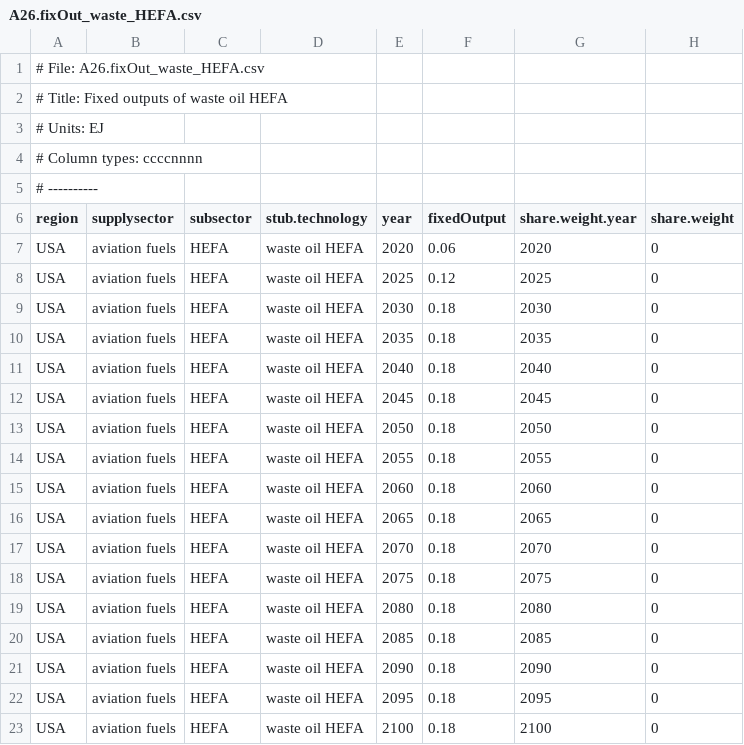
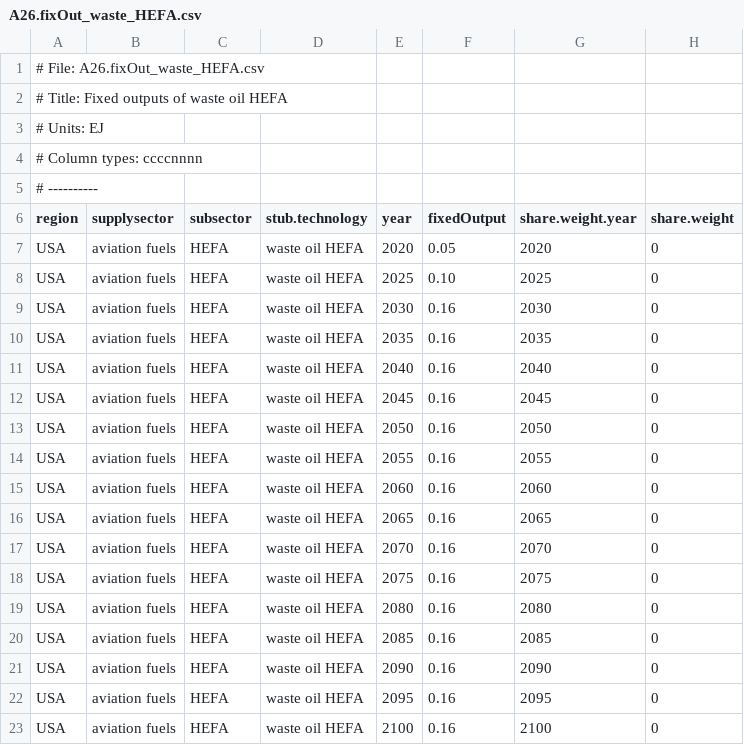
Before and after one commit to JGCRI/GCAM_jet_fuels_BETO, a CSV file: input/gcamdata/inst/extdata/energy/A26.fixOut_waste_HEFA.csv, drawn as a sheet.

Commit message:
adjusting waste oil level

```diff
--- a/input/gcamdata/inst/extdata/energy/A26.fixOut_waste_HEFA.csv
+++ b/input/gcamdata/inst/extdata/energy/A26.fixOut_waste_HEFA.csv
@@ -6,18 +6,18 @@
 region,supplysector,subsector,stub.technology,year,fixedOutput,share.weight.year,share.weight
-USA,aviation fuels,HEFA,waste oil HEFA,2020,0.06,2020,0
-USA,aviation fuels,HEFA,waste oil HEFA,2025,0.12,2025,0
-USA,aviation fuels,HEFA,waste oil HEFA,2030,0.18,2030,0
-USA,aviation fuels,HEFA,waste oil HEFA,2035,0.18,2035,0
-USA,aviation fuels,HEFA,waste oil HEFA,2040,0.18,2040,0
-USA,aviation fuels,HEFA,waste oil HEFA,2045,0.18,2045,0
-USA,aviation fuels,HEFA,waste oil HEFA,2050,0.18,2050,0
-USA,aviation fuels,HEFA,waste oil HEFA,2055,0.18,2055,0
-USA,aviation fuels,HEFA,waste oil HEFA,2060,0.18,2060,0
-USA,aviation fuels,HEFA,waste oil HEFA,2065,0.18,2065,0
-USA,aviation fuels,HEFA,waste oil HEFA,2070,0.18,2070,0
-USA,aviation fuels,HEFA,waste oil HEFA,2075,0.18,2075,0
-USA,aviation fuels,HEFA,waste oil HEFA,2080,0.18,2080,0
-USA,aviation fuels,HEFA,waste oil HEFA,2085,0.18,2085,0
-USA,aviation fuels,HEFA,waste oil HEFA,2090,0.18,2090,0
-USA,aviation fuels,HEFA,waste oil HEFA,2095,0.18,2095,0
-USA,aviation fuels,HEFA,waste oil HEFA,2100,0.18,2100,0
+USA,aviation fuels,HEFA,waste oil HEFA,2020,0.05,2020,0
+USA,aviation fuels,HEFA,waste oil HEFA,2025,0.10,2025,0
+USA,aviation fuels,HEFA,waste oil HEFA,2030,0.16,2030,0
+USA,aviation fuels,HEFA,waste oil HEFA,2035,0.16,2035,0
+USA,aviation fuels,HEFA,waste oil HEFA,2040,0.16,2040,0
+USA,aviation fuels,HEFA,waste oil HEFA,2045,0.16,2045,0
+USA,aviation fuels,HEFA,waste oil HEFA,2050,0.16,2050,0
+USA,aviation fuels,HEFA,waste oil HEFA,2055,0.16,2055,0
+USA,aviation fuels,HEFA,waste oil HEFA,2060,0.16,2060,0
+USA,aviation fuels,HEFA,waste oil HEFA,2065,0.16,2065,0
+USA,aviation fuels,HEFA,waste oil HEFA,2070,0.16,2070,0
+USA,aviation fuels,HEFA,waste oil HEFA,2075,0.16,2075,0
+USA,aviation fuels,HEFA,waste oil HEFA,2080,0.16,2080,0
+USA,aviation fuels,HEFA,waste oil HEFA,2085,0.16,2085,0
+USA,aviation fuels,HEFA,waste oil HEFA,2090,0.16,2090,0
+USA,aviation fuels,HEFA,waste oil HEFA,2095,0.16,2095,0
+USA,aviation fuels,HEFA,waste oil HEFA,2100,0.16,2100,0
```
